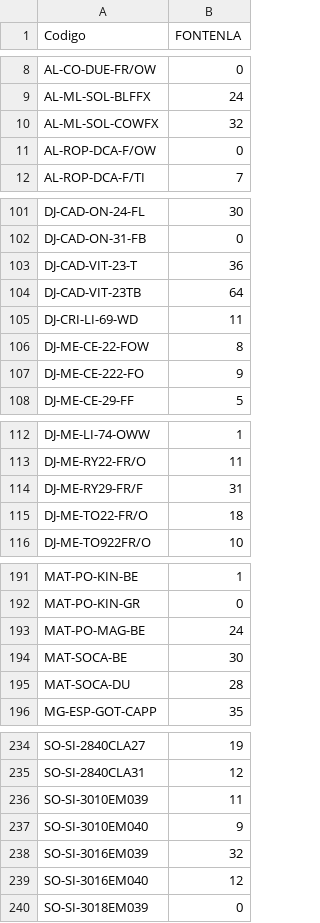
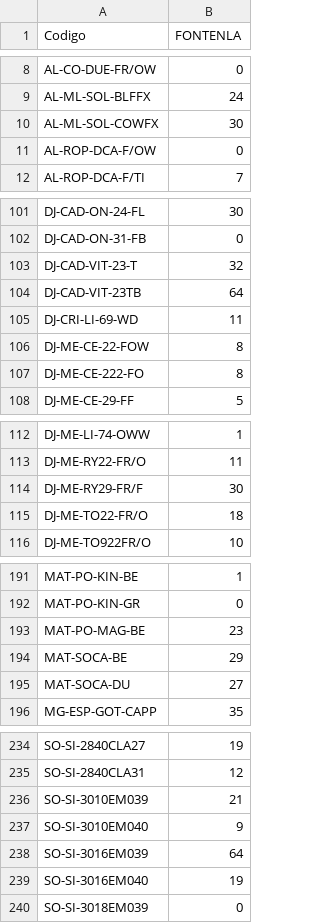
Before and after one commit to AngelVasquez11925/Grupo-Mundo, a CSV file: stock.csv, drawn as a sheet; only a part is shown, gaps mark what is left out; the diff covers the shown part only.

Commit message:
Stock 2026-10-16 15:03

```diff
--- a/stock.csv
+++ b/stock.csv
@@ -9,3 +9,3 @@ AL-CO-DUE-FR/OW;0
 AL-ML-SOL-BLFFX;24
-AL-ML-SOL-COWFX;32
+AL-ML-SOL-COWFX;30
 AL-ROP-DCA-F/OW;0
@@ -102,3 +102,3 @@ DJ-CAD-ON-24-FL;30
 DJ-CAD-ON-31-FB;0
-DJ-CAD-VIT-23-T;36
+DJ-CAD-VIT-23-T;32
 DJ-CAD-VIT-23TB;64
@@ -106,3 +106,3 @@ DJ-CRI-LI-69-WD;11
 DJ-ME-CE-22-FOW;8
-DJ-ME-CE-222-FO;9
+DJ-ME-CE-222-FO;8
 DJ-ME-CE-29-FF;5
@@ -113,3 +113,3 @@ DJ-ME-LI-74-OWW;1
 DJ-ME-RY22-FR/O;11
-DJ-ME-RY29-FR/F;31
+DJ-ME-RY29-FR/F;30
 DJ-ME-TO22-FR/O;18
@@ -192,5 +192,5 @@ MAT-PO-KIN-BE;1
 MAT-PO-KIN-GR;0
-MAT-PO-MAG-BE;24
-MAT-SOCA-BE;30
-MAT-SOCA-DU;28
+MAT-PO-MAG-BE;23
+MAT-SOCA-BE;29
+MAT-SOCA-DU;27
 MG-ESP-GOT-CAPP;35
@@ -235,6 +235,6 @@ SO-SI-2840CLA27;19
 SO-SI-2840CLA31;12
-SO-SI-3010EM039;11
+SO-SI-3010EM039;21
 SO-SI-3010EM040;9
-SO-SI-3016EM039;32
-SO-SI-3016EM040;12
+SO-SI-3016EM039;64
+SO-SI-3016EM040;19
 SO-SI-3018EM039;0
```
Also changed, not shown: 1 edited cell elsewhere in this file.
